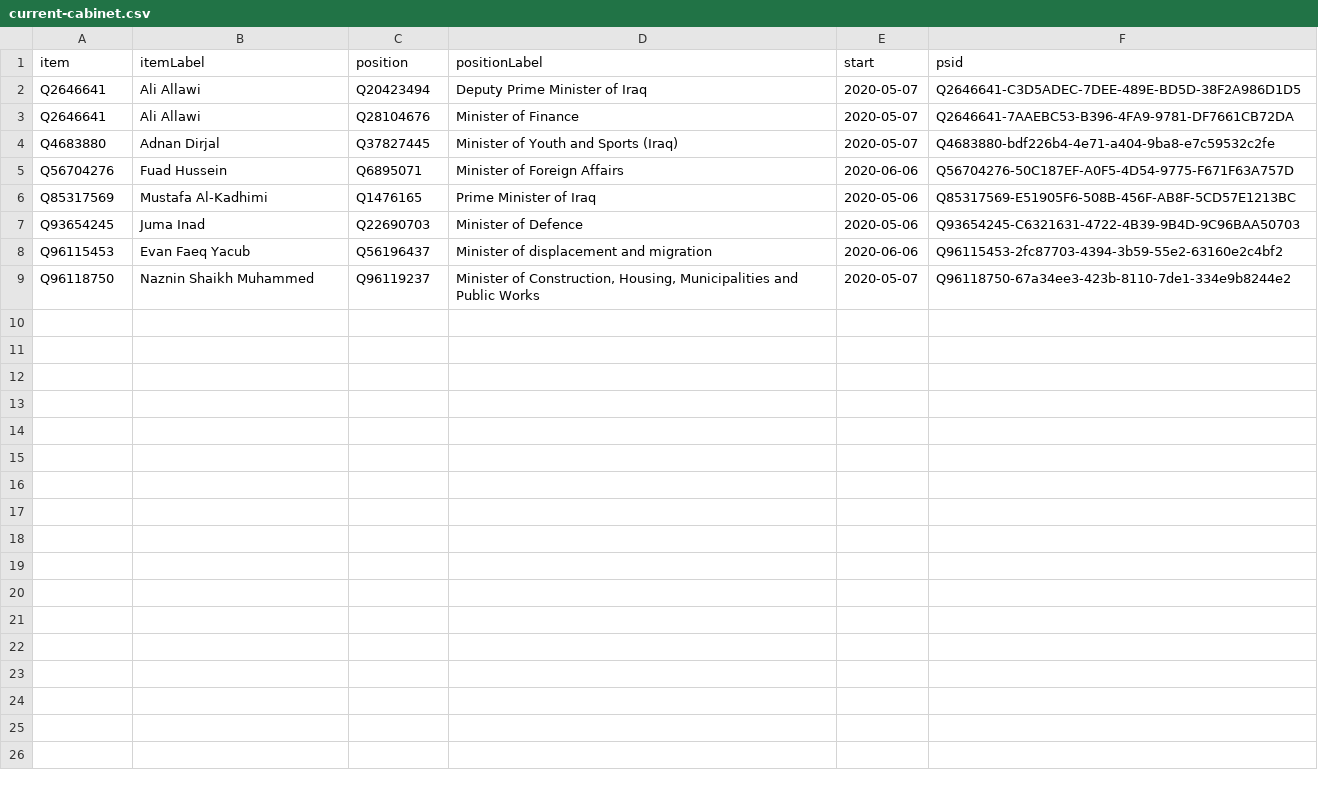
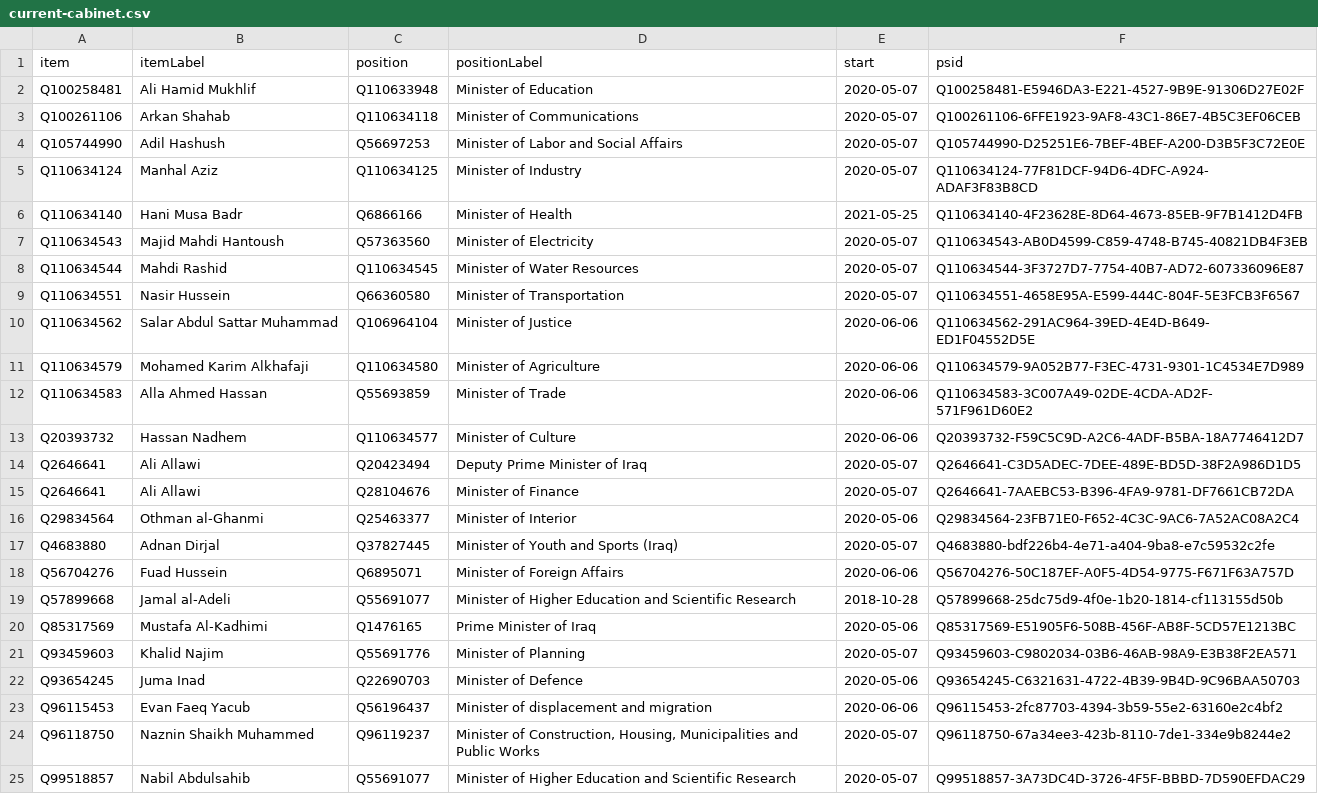
Before and after one commit to every-politician-scrapers/iraq-ministers, a CSV file: wikidata/results/current-cabinet.csv, drawn as a sheet; the diff names each change by its address in the sheet, - before the commit and + after, or states it on an @@ line.

Commit message:
Run SPARQL queries

```diff
--- a/wikidata/results/current-cabinet.csv
+++ b/wikidata/results/current-cabinet.csv
+row 2: Q100258481 | Ali Hamid Mukhlif | Q110633948 | Minister of Education | 2020-05-07 | Q100258481-E5946DA3-E221-4527-9B9E-91306D27E02F
+row 3: Q100261106 | Arkan Shahab | Q110634118 | Minister of Communications | 2020-05-07 | Q100261106-6FFE1923-9AF8-43C1-86E7-4B5C3EF06CEB
+row 4: Q105744990 | Adil Hashush | Q56697253 | Minister of Labor and Social Affairs | 2020-05-07 | Q105744990-D25251E6-7BEF-4BEF-A200-D3B5F3C72E0E
+row 5: Q110634124 | Manhal Aziz | Q110634125 | Minister of Industry | 2020-05-07 | Q110634124-77F81DCF-94D6-4DFC-A924-ADAF3F83B8CD
+row 6: Q110634140 | Hani Musa Badr | Q6866166 | Minister of Health | 2021-05-25 | Q110634140-4F23628E-8D64-4673-85EB-9F7B1412D4FB
+row 7: Q110634543 | Majid Mahdi Hantoush | Q57363560 | Minister of Electricity | 2020-05-07 | Q110634543-AB0D4599-C859-4748-B745-40821DB4F3EB
+row 8: Q110634544 | Mahdi Rashid | Q110634545 | Minister of Water Resources | 2020-05-07 | Q110634544-3F3727D7-7754-40B7-AD72-607336096E87
+row 9: Q110634551 | Nasir Hussein | Q66360580 | Minister of Transportation | 2020-05-07 | Q110634551-4658E95A-E599-444C-804F-5E3FCB3F6567
+row 10: Q110634562 | Salar Abdul Sattar Muhammad | Q106964104 | Minister of Justice | 2020-06-06 | Q110634562-291AC964-39ED-4E4D-B649-ED1F04552D5E
+row 11: Q110634579 | Mohamed Karim Alkhafaji | Q110634580 | Minister of Agriculture | 2020-06-06 | Q110634579-9A052B77-F3EC-4731-9301-1C4534E7D989
+row 12: Q110634583 | Alla Ahmed Hassan | Q55693859 | Minister of Trade | 2020-06-06 | Q110634583-3C007A49-02DE-4CDA-AD2F-571F961D60E2
+row 13: Q20393732 | Hassan Nadhem | Q110634577 | Minister of Culture | 2020-06-06 | Q20393732-F59C5C9D-A2C6-4ADF-B5BA-18A7746412D7
+row 16: Q29834564 | Othman al-Ghanmi | Q25463377 | Minister of Interior | 2020-05-06 | Q29834564-23FB71E0-F652-4C3C-9AC6-7A52AC08A2C4
+row 19: Q57899668 | Jamal al-Adeli | Q55691077 | Minister of Higher Education and Scientific Research | 2018-10-28 | Q57899668-25dc75d9-4f0e-1b20-1814-cf113155d50b
+row 21: Q93459603 | Khalid Najim | Q55691776 | Minister of Planning | 2020-05-07 | Q93459603-C9802034-03B6-46AB-98A9-E3B38F2EA571
+row 25: Q99518857 | Nabil Abdulsahib | Q55691077 | Minister of Higher Education and Scientific Research | 2020-05-07 | Q99518857-3A73DC4D-3726-4F5F-BBBD-7D590EFDAC29
```
